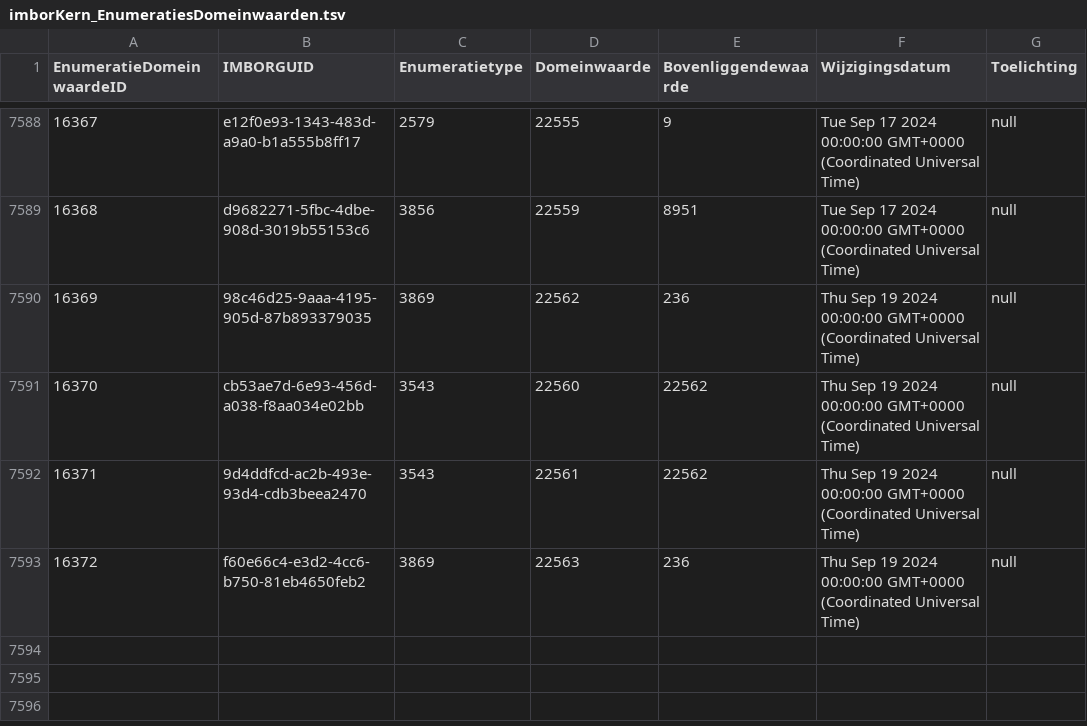
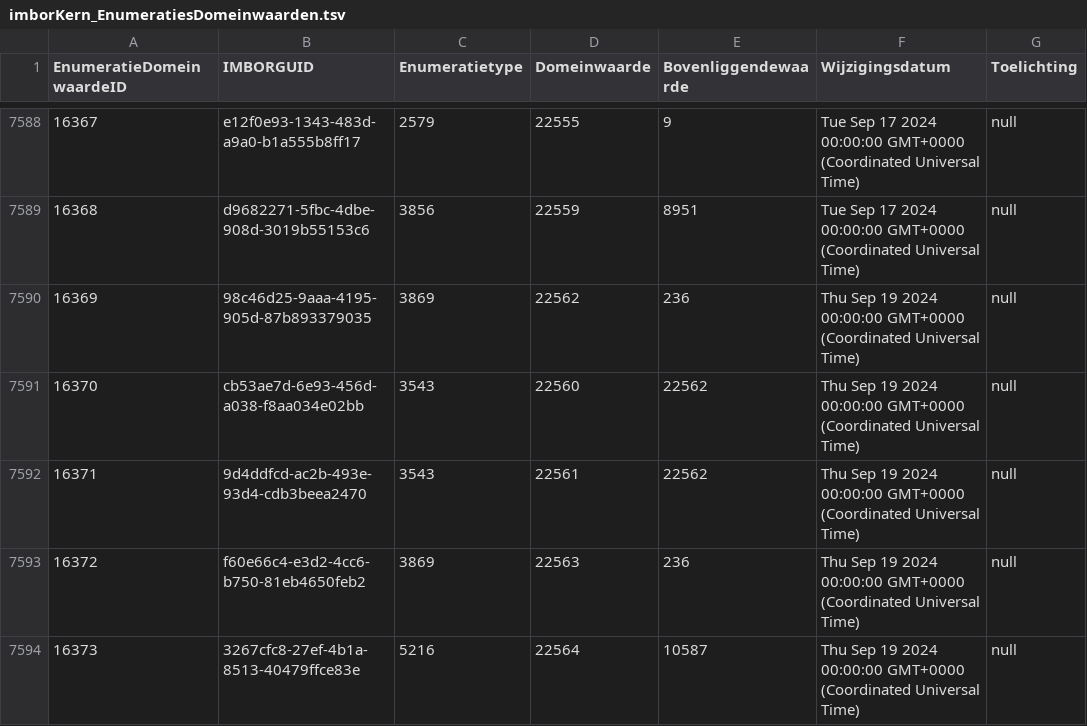
Before and after one commit to Stichting-CROW/imbor-development, a TSV file: data/tsv/imborKern_EnumeratiesDomeinwaarden.tsv, drawn as a sheet; only a part is shown, gaps mark what is left out.

```diff
--- a/data/tsv/imborKern_EnumeratiesDomeinwaarden.tsv
+++ b/data/tsv/imborKern_EnumeratiesDomeinwaarden.tsv
@@ -7593 +7593,2 @@ EnumeratieDomeinwaardeID	IMBORGUID	Enumeratietype	Domeinwaarde	Bovenliggendewaar
 16372	f60e66c4-e3d2-4cc6-b750-81eb4650feb2	3869	22563	236	Thu Sep 19 2024 00:00:00 GMT+0000 (Coordinated Universal Time)	null
+16373	3267cfc8-27ef-4b1a-8513-40479ffce83e	5216	22564	10587	Thu Sep 19 2024 00:00:00 GMT+0000 (Coordinated Universal Time)	null
```
Also changed, not shown: 1 other file.
